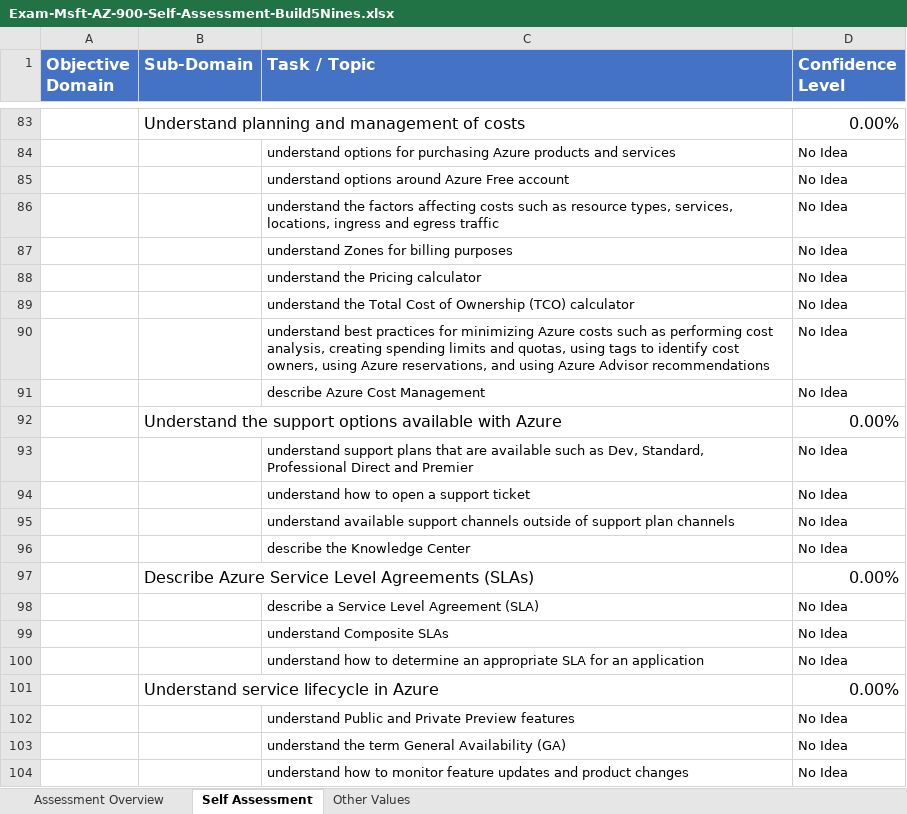
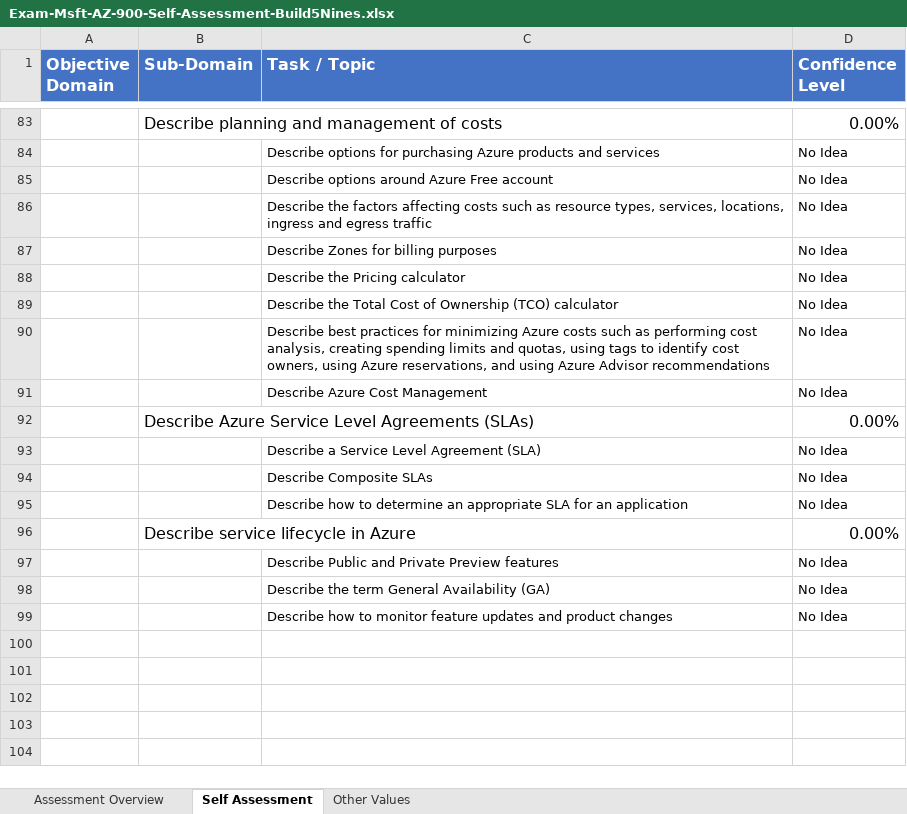
Before and after one commit to Build5Nines/exam-assessments, an Excel workbook: Assessments/Exam-Msft-AZ-900-Self-Assessment-Build5Nines.xlsx, sheet Self Assessment, drawn as a sheet; only a part is shown, gaps mark what is left out; values as stored, in another font and other column widths than the file's, no borders; conditional formats not drawn; removed rows and columns are numbered as before the commit, all else as after; the diff covers the shown part only; the diff names each change by its address in the sheet, - before the commit and + after, or states it on an @@ line.

```diff
--- a/Assessments/Exam-Msft-AZ-900-Self-Assessment-Build5Nines.xlsx (sheet Self Assessment)
+++ b/Assessments/Exam-Msft-AZ-900-Self-Assessment-Build5Nines.xlsx (sheet Self Assessment)
-B83 (Sub-Domain): Understand planning and management of costs
+B83 (Sub-Domain): Describe planning and management of costs
-C84 (Task / Topic): understand options for…
+C84 (Task / Topic): Describe options for…
-C85 (Task / Topic): understand options around Azure Free account
+C85 (Task / Topic): Describe options around Azure Free account
-C86 (Task / Topic): understand the factors…
+C86 (Task / Topic): Describe the factors…
-C87 (Task / Topic): understand Zones for billing purposes
+C87 (Task / Topic): Describe Zones for billing purposes
-C88 (Task / Topic): understand the Pricing calculator
+C88 (Task / Topic): Describe the Pricing calculator
-C89 (Task / Topic): understand the Total…
+C89 (Task / Topic): Describe the Total…
-C90 (Task / Topic): understand best practices…
+C90 (Task / Topic): Describe best practices…
-C91 (Task / Topic): describe Azure Cost Management
+C91 (Task / Topic): Describe Azure Cost Management
-row 92:  | Understand the support options available with Azure |  | 0.00%
-row 93:  |  | understand support plans that are available such as Dev, Standard, Professional Direct and Premier | No Idea
-row 94:  |  | understand how to open a support ticket | No Idea
-row 95:  |  | understand available support channels outside of support plan channels | No Idea
-row 96:  |  | describe the Knowledge Center | No Idea
-C93 (Task / Topic): describe a Service Level Agreement (SLA)
+C93 (Task / Topic): Describe a Service Level Agreement (SLA)
-C94 (Task / Topic): understand Composite SLAs
+C94 (Task / Topic): Describe Composite SLAs
-C95 (Task / Topic): understand how to…
+C95 (Task / Topic): Describe how to…
-B96 (Sub-Domain): Understand service lifecycle in Azure
+B96 (Sub-Domain): Describe service lifecycle in Azure
-C97 (Task / Topic): understand Public and Private Preview features
+C97 (Task / Topic): Describe Public and Private Preview features
-C98 (Task / Topic): understand the term General Availability (GA)
+C98 (Task / Topic): Describe the term General Availability (GA)
-C99 (Task / Topic): understand how to…
+C99 (Task / Topic): Describe how to…
```
Also changed, not shown: 69 edited cells elsewhere in this sheet, sheet Assessment Overview, formulas that keep their value.
